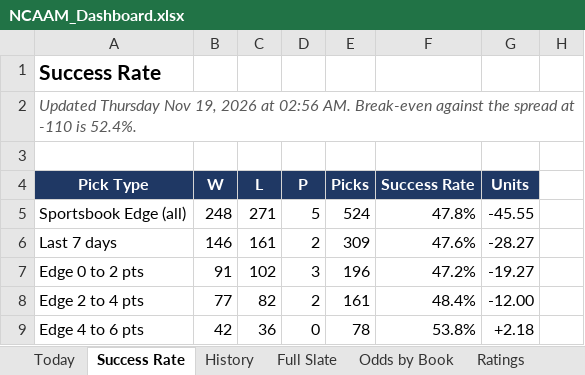
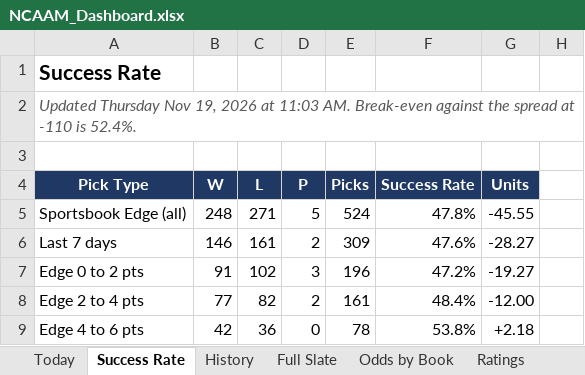
Before and after one commit to coltenmorris/ncaam-model, an Excel workbook: docs/NCAAM_Dashboard.xlsx, sheet Success Rate, drawn as a sheet; only a part is shown; values as stored, in another font and other column widths than the file's, no borders; charts and pictures not drawn; the diff names each change by its address in the sheet, - before the commit and + after, or states it on an @@ line.

```diff
--- a/docs/NCAAM_Dashboard.xlsx (sheet Success Rate)
+++ b/docs/NCAAM_Dashboard.xlsx (sheet Success Rate)
-A2 (Pick Type): …2026 at 02:56 AM. Break-even…
+A2 (Pick Type): …2026 at 11:03 AM. Break-even…
```
Also changed, not shown: sheet Ratings, sheet Odds by Book, sheet Full Slate, sheet Today, sheet History, sheet Run Log, 7 other files.
